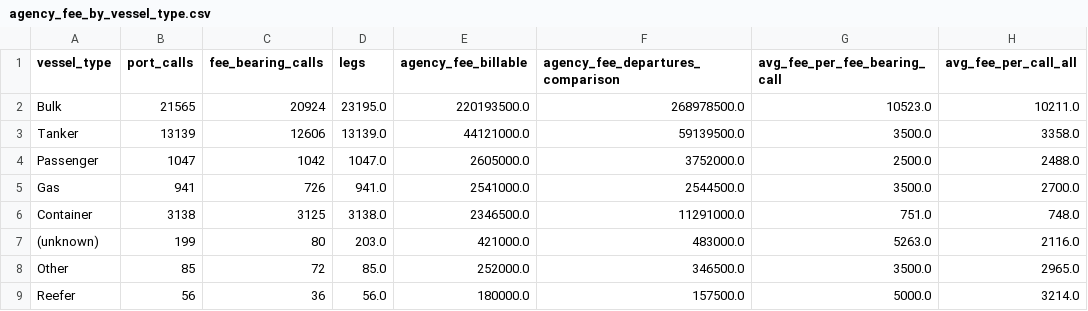
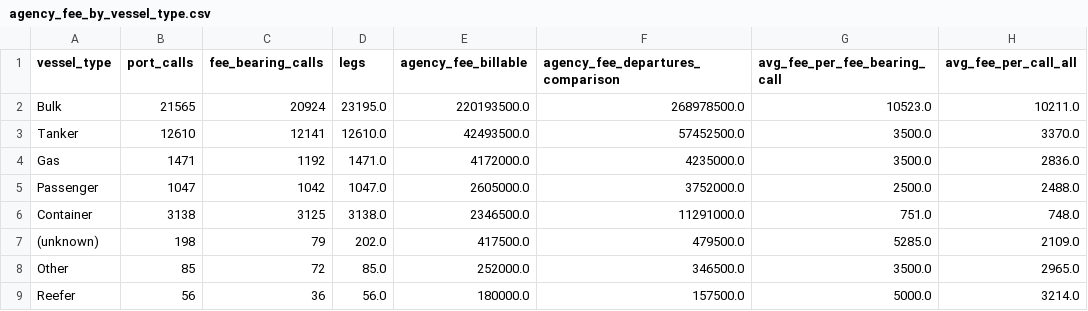
Before and after one commit to theshipsagent/mrtis-claris, a CSV file: reports/agency_fee_by_vessel_type.csv, drawn as a sheet.

```diff
--- a/reports/agency_fee_by_vessel_type.csv
+++ b/reports/agency_fee_by_vessel_type.csv
@@ -2,7 +2,7 @@ vessel_type,port_calls,fee_bearing_calls,legs,agency_fee_billable,agency_fee_dep
 Bulk,21565,20924,23195.0,220193500.0,268978500.0,10523.0,10211.0
-Tanker,13139,12606,13139.0,44121000.0,59139500.0,3500.0,3358.0
+Tanker,12610,12141,12610.0,42493500.0,57452500.0,3500.0,3370.0
+Gas,1471,1192,1471.0,4172000.0,4235000.0,3500.0,2836.0
 Passenger,1047,1042,1047.0,2605000.0,3752000.0,2500.0,2488.0
-Gas,941,726,941.0,2541000.0,2544500.0,3500.0,2700.0
 Container,3138,3125,3138.0,2346500.0,11291000.0,751.0,748.0
-(unknown),199,80,203.0,421000.0,483000.0,5263.0,2116.0
+(unknown),198,79,202.0,417500.0,479500.0,5285.0,2109.0
 Other,85,72,85.0,252000.0,346500.0,3500.0,2965.0
```
Also changed, not shown: 3 other files.
